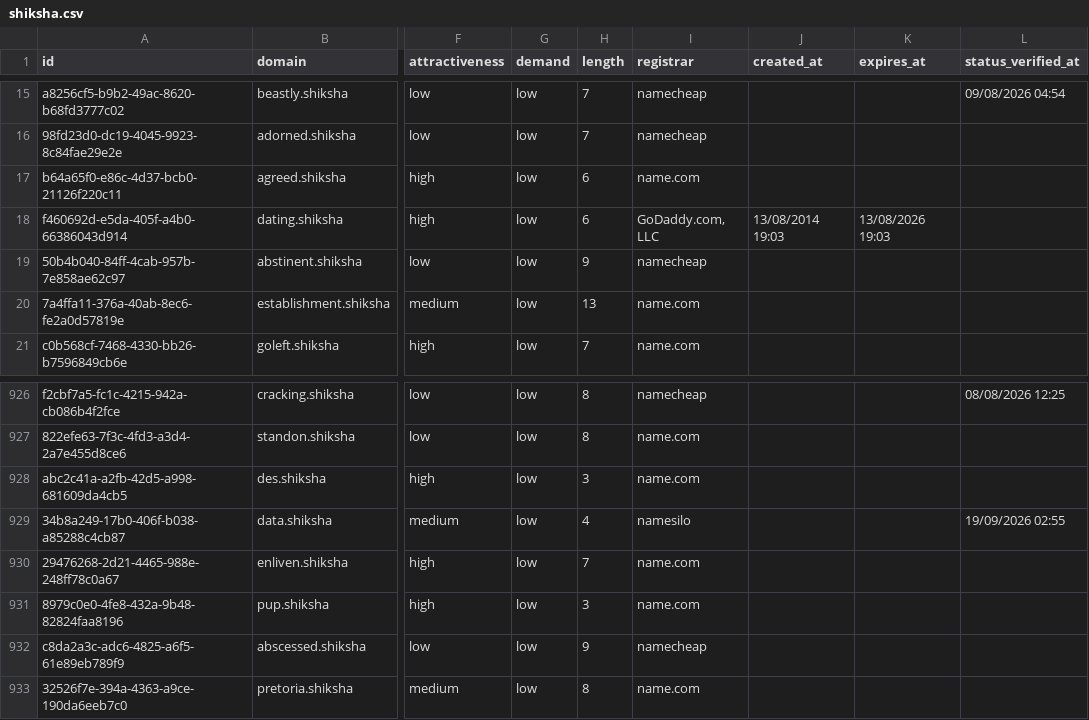
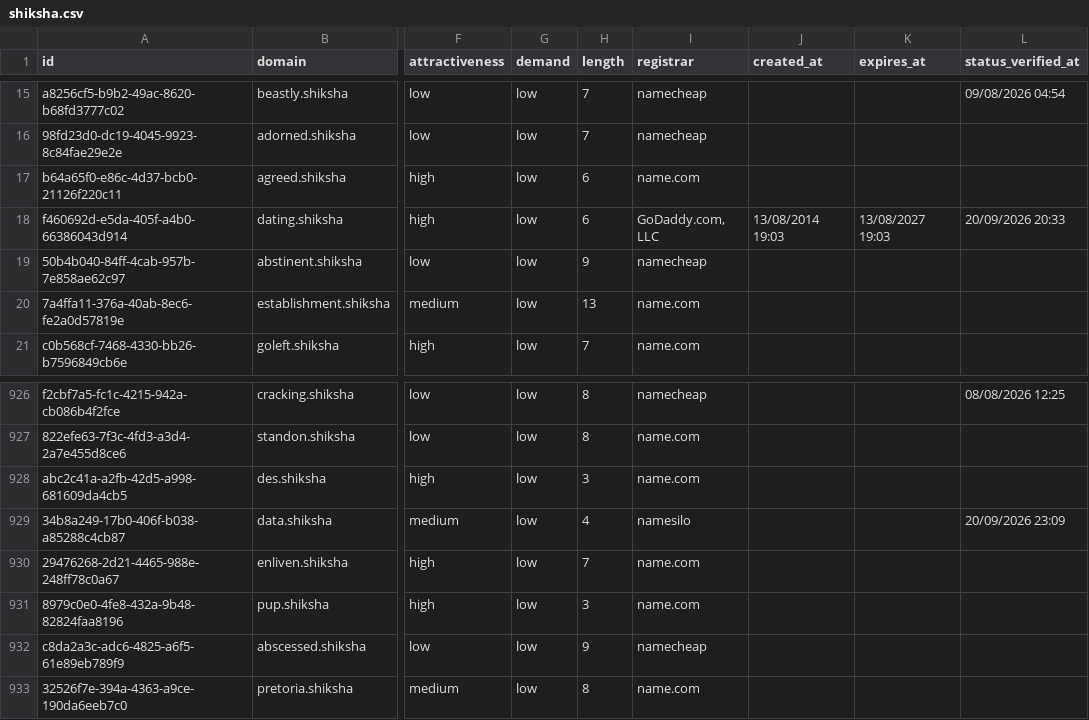
Before and after one commit to UniqueDomains/shiksha-oneword-domains, a CSV file: shiksha.csv, drawn as a sheet; only a part is shown, gaps mark what is left out; the diff names each change by its address in the sheet, - before the commit and + after, or states it on an @@ line.

Commit message:
Domains update

```diff
--- a/shiksha.csv
+++ b/shiksha.csv
-K18 (expires_at): 13/08/2026 19:03
+K18 (expires_at): 13/08/2027 19:03
-L18 (status_verified_at): (empty)
+L18 (status_verified_at): 20/09/2026 20:33
-L929 (status_verified_at): 19/09/2026 02:55
+L929 (status_verified_at): 20/09/2026 23:09
```
Also changed, not shown: 4 other files.
